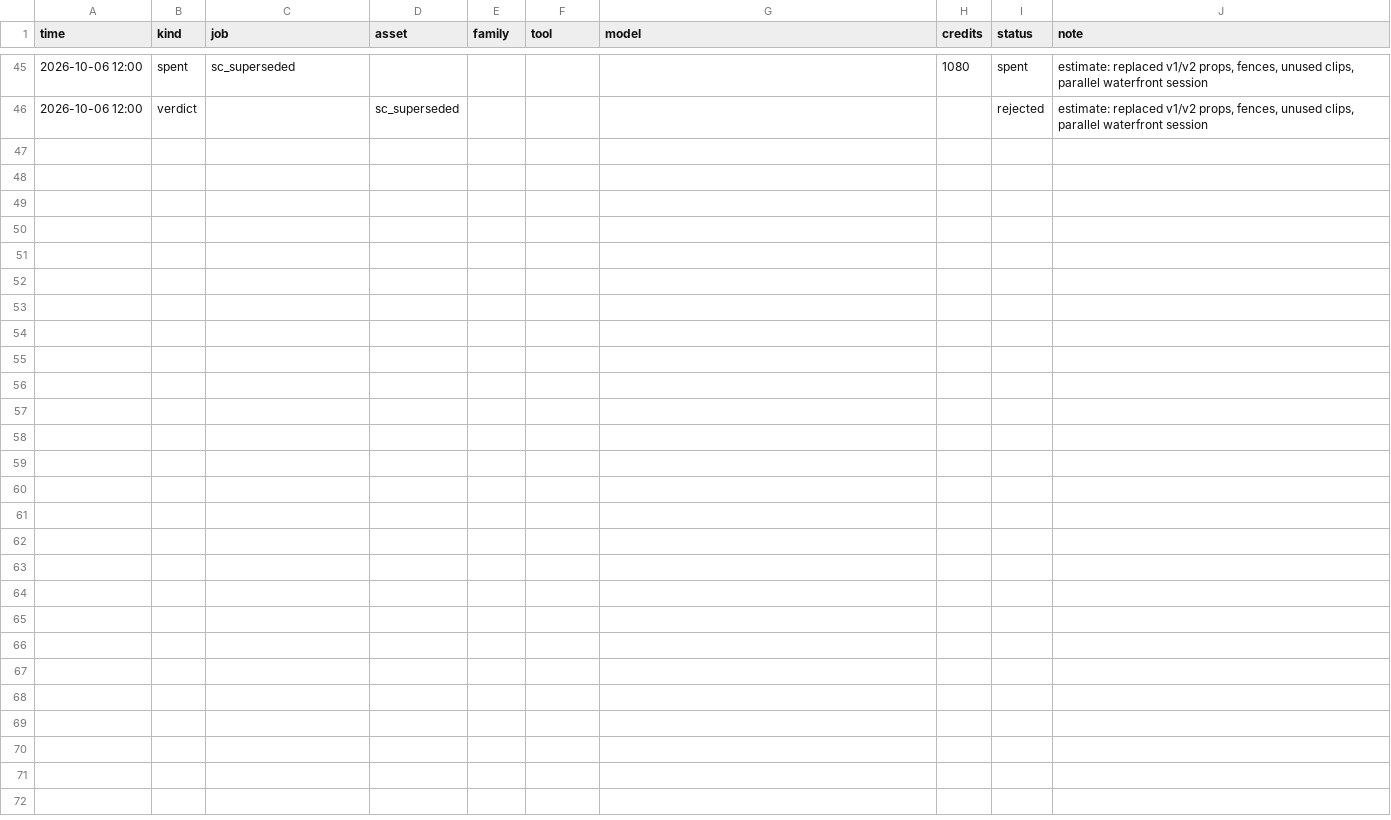
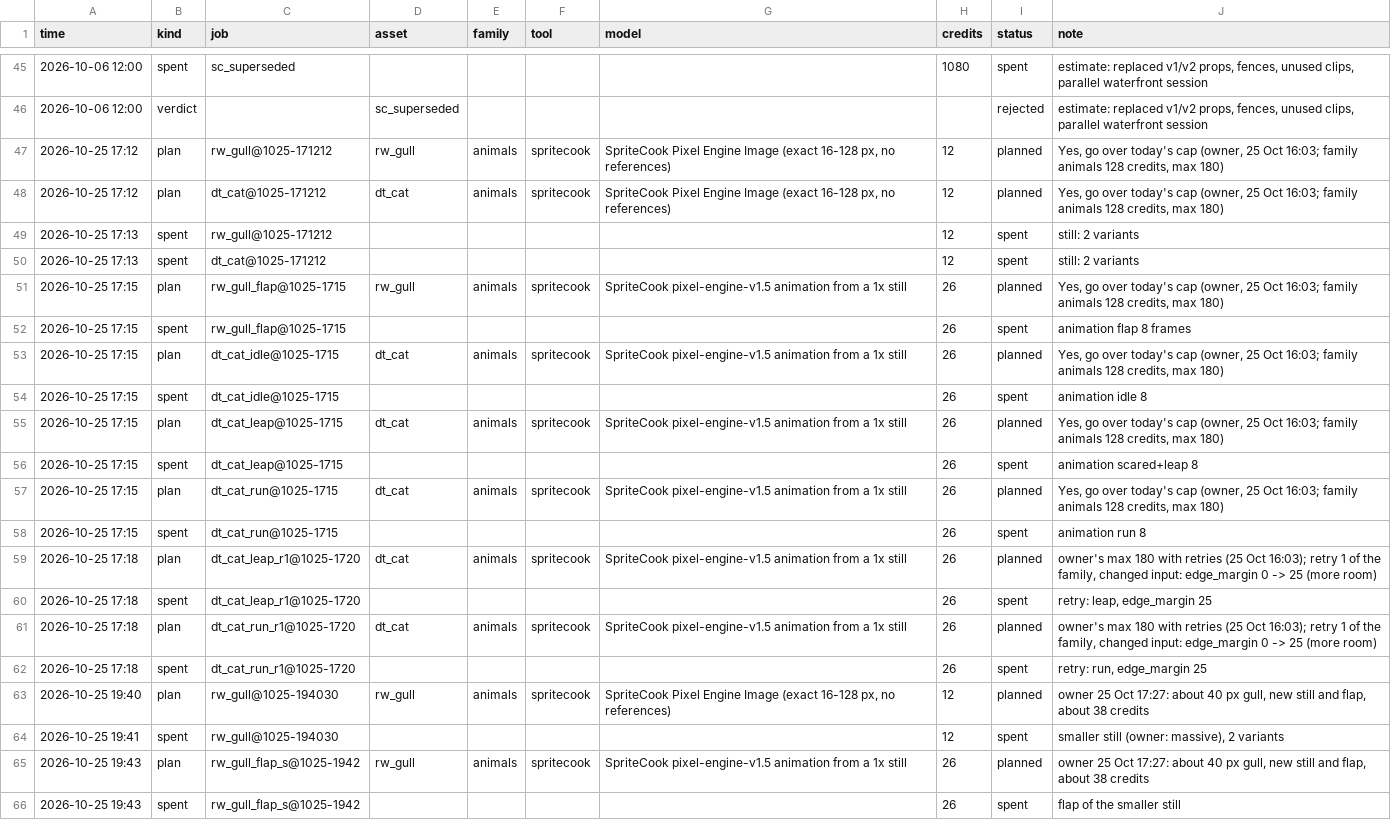
Before and after one commit to anatoliygromov/fetch, a CSV file: art/gen/ledger.csv, drawn as a sheet; only a part is shown, gaps mark what is left out.

```diff
--- a/art/gen/ledger.csv
+++ b/art/gen/ledger.csv
@@ -46 +46,21 @@ time,kind,job,asset,family,tool,model,credits,status,note
 2026-10-06 12:00,verdict,,sc_superseded,,,,,rejected,"estimate: replaced v1/v2 props, fences, unused clips, parallel waterfront session"
+2026-10-25 17:12,plan,rw_gull@1025-171212,rw_gull,animals,spritecook,"SpriteCook Pixel Engine Image (exact 16-128 px, no references)",12,planned,"Yes, go over today's cap (owner, 25 Oct 16:03; family animals 128 credits, max 180)"
+2026-10-25 17:12,plan,dt_cat@1025-171212,dt_cat,animals,spritecook,"SpriteCook Pixel Engine Image (exact 16-128 px, no references)",12,planned,"Yes, go over today's cap (owner, 25 Oct 16:03; family animals 128 credits, max 180)"
+2026-10-25 17:13,spent,rw_gull@1025-171212,,,,,12,spent,still: 2 variants
+2026-10-25 17:13,spent,dt_cat@1025-171212,,,,,12,spent,still: 2 variants
+2026-10-25 17:15,plan,rw_gull_flap@1025-1715,rw_gull,animals,spritecook,SpriteCook pixel-engine-v1.5 animation from a 1x still,26,planned,"Yes, go over today's cap (owner, 25 Oct 16:03; family animals 128 credits, max 180)"
+2026-10-25 17:15,spent,rw_gull_flap@1025-1715,,,,,26,spent,animation flap 8 frames
+2026-10-25 17:15,plan,dt_cat_idle@1025-1715,dt_cat,animals,spritecook,SpriteCook pixel-engine-v1.5 animation from a 1x still,26,planned,"Yes, go over today's cap (owner, 25 Oct 16:03; family animals 128 credits, max 180)"
+2026-10-25 17:15,spent,dt_cat_idle@1025-1715,,,,,26,spent,animation idle 8
+2026-10-25 17:15,plan,dt_cat_leap@1025-1715,dt_cat,animals,spritecook,SpriteCook pixel-engine-v1.5 animation from a 1x still,26,planned,"Yes, go over today's cap (owner, 25 Oct 16:03; family animals 128 credits, max 180)"
+2026-10-25 17:15,spent,dt_cat_leap@1025-1715,,,,,26,spent,animation scared+leap 8
+2026-10-25 17:15,plan,dt_cat_run@1025-1715,dt_cat,animals,spritecook,SpriteCook pixel-engine-v1.5 animation from a 1x still,26,planned,"Yes, go over today's cap (owner, 25 Oct 16:03; family animals 128 credits, max 180)"
+2026-10-25 17:15,spent,dt_cat_run@1025-1715,,,,,26,spent,animation run 8
+2026-10-25 17:18,plan,dt_cat_leap_r1@1025-1720,dt_cat,animals,spritecook,SpriteCook pixel-engine-v1.5 animation from a 1x still,26,planned,"owner's max 180 with retries (25 Oct 16:03); retry 1 of the family, changed input: edge_margin 0 -> 25 (more room)"
+2026-10-25 17:18,spent,dt_cat_leap_r1@1025-1720,,,,,26,spent,"retry: leap, edge_margin 25"
+2026-10-25 17:18,plan,dt_cat_run_r1@1025-1720,dt_cat,animals,spritecook,SpriteCook pixel-engine-v1.5 animation from a 1x still,26,planned,"owner's max 180 with retries (25 Oct 16:03); retry 1 of the family, changed input: edge_margin 0 -> 25 (more room)"
+2026-10-25 17:18,spent,dt_cat_run_r1@1025-1720,,,,,26,spent,"retry: run, edge_margin 25"
+2026-10-25 19:40,plan,rw_gull@1025-194030,rw_gull,animals,spritecook,"SpriteCook Pixel Engine Image (exact 16-128 px, no references)",12,planned,"owner 25 Oct 17:27: about 40 px gull, new still and flap, about 38 credits"
+2026-10-25 19:41,spent,rw_gull@1025-194030,,,,,12,spent,"smaller still (owner: massive), 2 variants"
+2026-10-25 19:43,plan,rw_gull_flap_s@1025-1942,rw_gull,animals,spritecook,SpriteCook pixel-engine-v1.5 animation from a 1x still,26,planned,"owner 25 Oct 17:27: about 40 px gull, new still and flap, about 38 credits"
+2026-10-25 19:43,spent,rw_gull_flap_s@1025-1942,,,,,26,spent,flap of the smaller still
```
Also changed, not shown: 52 other files.
